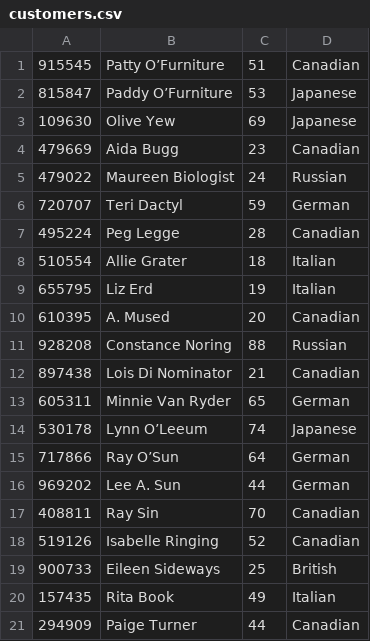
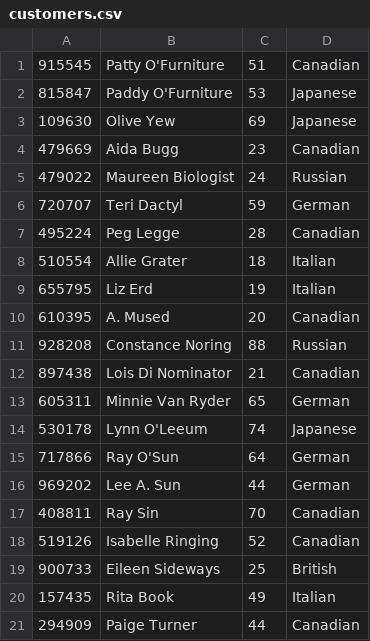
Before and after one commit to SasanMakvandi/PAir, a CSV file: data/customers.csv, drawn as a sheet; only a part is shown.

```diff
--- a/data/customers.csv
+++ b/data/customers.csv
@@ -1,3 +1,3 @@
-915545,Patty O’Furniture,51,Canadian
-815847,Paddy O’Furniture,53,Japanese
+915545,Patty O'Furniture,51,Canadian
+815847,Paddy O'Furniture,53,Japanese
 109630,Olive Yew,69,Japanese
@@ -13,4 +13,4 @@
 605311,Minnie Van Ryder,65,German
-530178,Lynn O’Leeum,74,Japanese
-717866,Ray O’Sun,64,German
+530178,Lynn O'Leeum,74,Japanese
+717866,Ray O'Sun,64,German
 969202,Lee A. Sun,44,German
```
Also changed, not shown: data/airports.csv, 1 other file.
